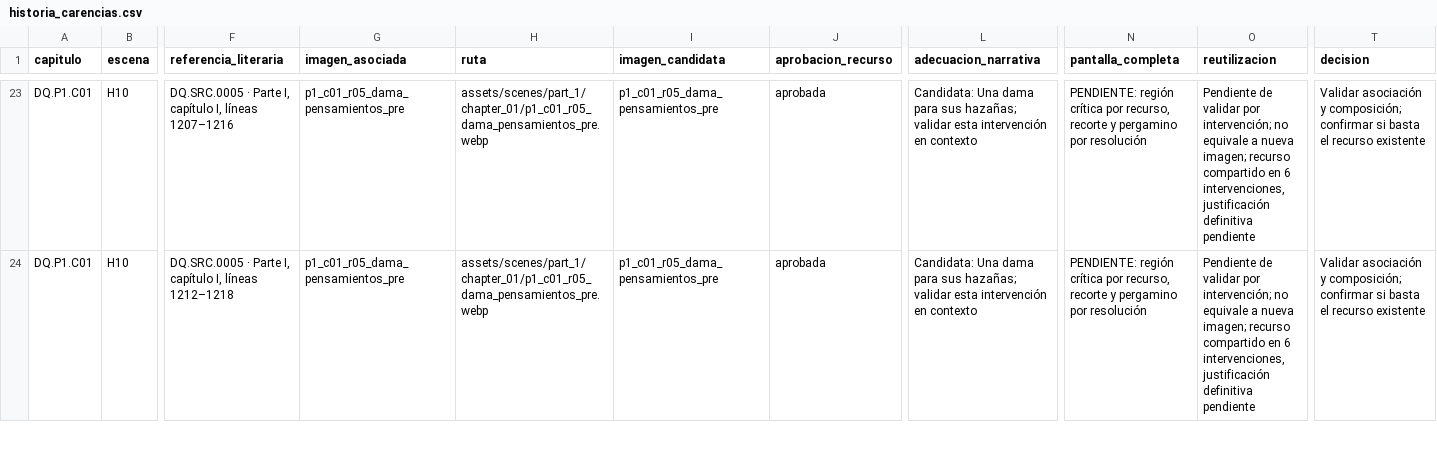
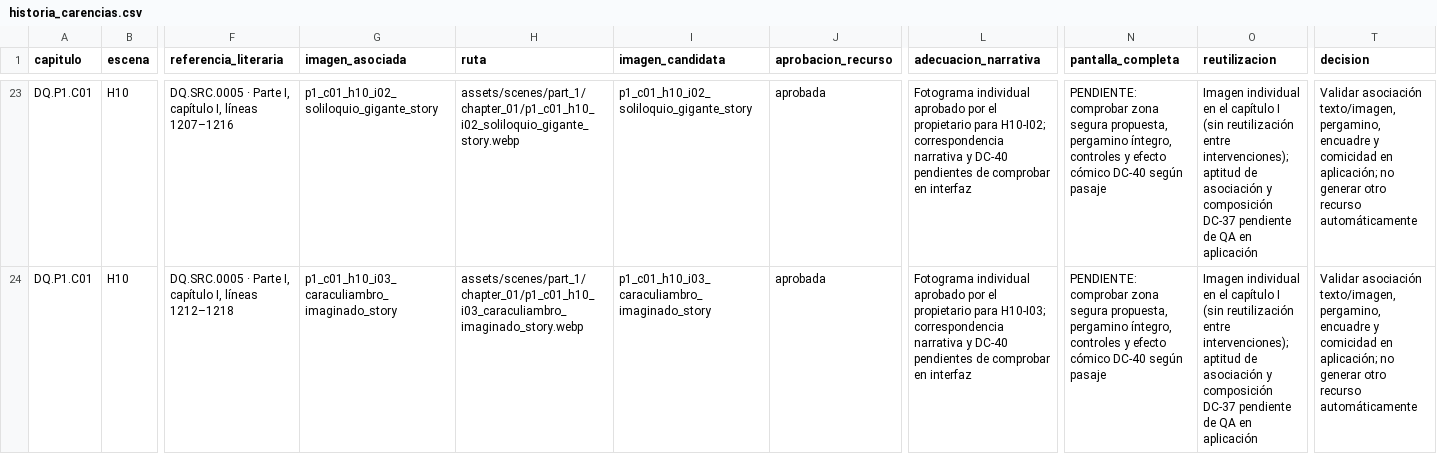
Before and after one commit to JavierRB35/El_Quijote_App, a CSV file: docs/qa/dc37/historia_carencias.csv, drawn as a sheet; only a part is shown, gaps mark what is left out; the diff covers the shown part only; the diff names each change by its address in the sheet, - before the commit and + after, or states it on an @@ line.

Commit message:
feat(I.1): activar 16 imágenes DC-40 y cobertura visual individualizada
25 fotogramas únicos para 25 intervenciones de Historia I.1, tres consecuencias Aventura mejoradas, encuadres provisionales y QA pendientes de validación visual del propietario. PR #101.

```diff
--- a/docs/qa/dc37/historia_carencias.csv
+++ b/docs/qa/dc37/historia_carencias.csv
-G23 (imagen_asociada): p1_c01_r05_dama_pensamientos_pre
+G23 (imagen_asociada): p1_c01_h10_i02_soliloquio_gigante_story
-H23 (ruta): assets/scenes/part_1/chapter_01/p1_c01_r05_dama_pensamientos_pre.webp
+H23 (ruta): assets/scenes/part_1/chapter_01/p1_c01_h10_i02_soliloquio_gigante_story.webp
-I23 (imagen_candidata): p1_c01_r05_dama_pensamientos_pre
+I23 (imagen_candidata): p1_c01_h10_i02_soliloquio_gigante_story
-L23 (adecuacion_narrativa): Candidata: Una dama para sus hazañas; validar esta intervención en contexto
+L23 (adecuacion_narrativa): Fotograma individual aprobado por el propietario para H10-I02; correspondencia narrativa y DC-40 pendientes de comprobar en interfaz
-N23:N24 (pantalla_completa): PENDIENTE: región crítica por recurso, recorte y pergamino por resolución
+N23:N24 (pantalla_completa): PENDIENTE: comprobar zona segura propuesta, pergamino íntegro, controles y efecto cómico DC-40 según pasaje
-O23:O24 (reutilizacion): Pendiente de validar por intervención; no equivale a nueva imagen; recurso compartido en 6 intervenciones, justificación definitiva pendiente
+O23:O24 (reutilizacion): Imagen individual en el capítulo I (sin reutilización entre intervenciones); aptitud de asociación y composición DC-37 pendiente de QA en aplicación
-T23:T24 (decision): Validar asociación y composición; confirmar si basta el recurso existente
+T23:T24 (decision): Validar asociación texto/imagen, pergamino, encuadre y comicidad en aplicación; no generar otro recurso automáticamente
-G24 (imagen_asociada): p1_c01_r05_dama_pensamientos_pre
+G24 (imagen_asociada): p1_c01_h10_i03_caraculiambro_imaginado_story
-H24 (ruta): assets/scenes/part_1/chapter_01/p1_c01_r05_dama_pensamientos_pre.webp
+H24 (ruta): assets/scenes/part_1/chapter_01/p1_c01_h10_i03_caraculiambro_imaginado_story.webp
-I24 (imagen_candidata): p1_c01_r05_dama_pensamientos_pre
+I24 (imagen_candidata): p1_c01_h10_i03_caraculiambro_imaginado_story
-L24 (adecuacion_narrativa): Candidata: Una dama para sus hazañas; validar esta intervención en contexto
+L24 (adecuacion_narrativa): Fotograma individual aprobado por el propietario para H10-I03; correspondencia narrativa y DC-40 pendientes de comprobar en interfaz
```
Also changed, not shown: 116 edited cells elsewhere in this file, docs/qa/dc37/aventura_carencias.csv, docs/qa/dc37/historia_cobertura.csv, 8 other files.
